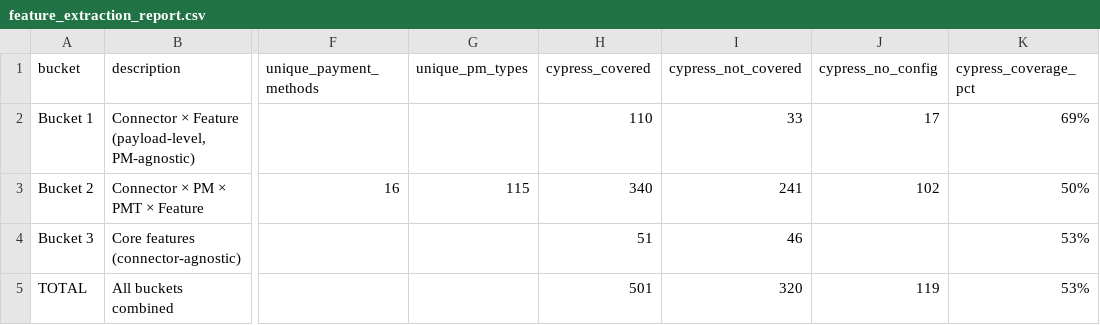
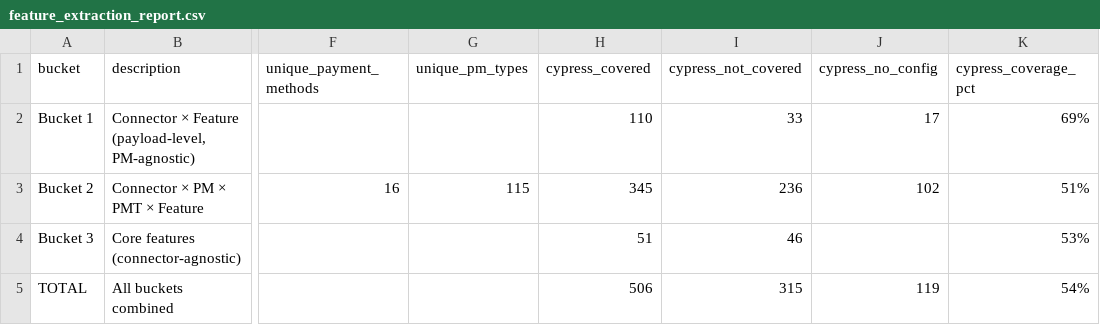
Before and after one commit to Arvuno/hyperswitch, a CSV file: feature_extraction_report.csv, drawn as a sheet; only a part is shown, gaps mark what is left out; the diff names each change by its address in the sheet, - before the commit and + after, or states it on an @@ line.

```diff
--- a/feature_extraction_report.csv
+++ b/feature_extraction_report.csv
-H3 (cypress_covered): 340
+H3 (cypress_covered): 345
-I3 (cypress_not_covered): 241
+I3 (cypress_not_covered): 236
-K3 (cypress_coverage_pct): 50%
+K3 (cypress_coverage_pct): 51%
-H5 (cypress_covered): 501
+H5 (cypress_covered): 506
-I5 (cypress_not_covered): 320
+I5 (cypress_not_covered): 315
-K5 (cypress_coverage_pct): 53%
+K5 (cypress_coverage_pct): 54%
```
Also changed, not shown: bucket_2_connector_pm_features.csv, 4 other files.
